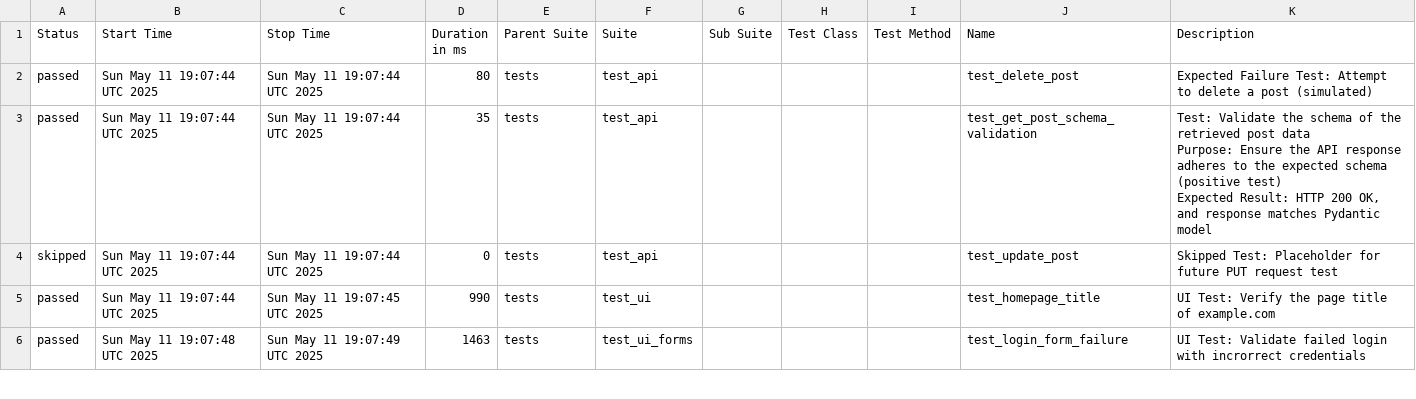
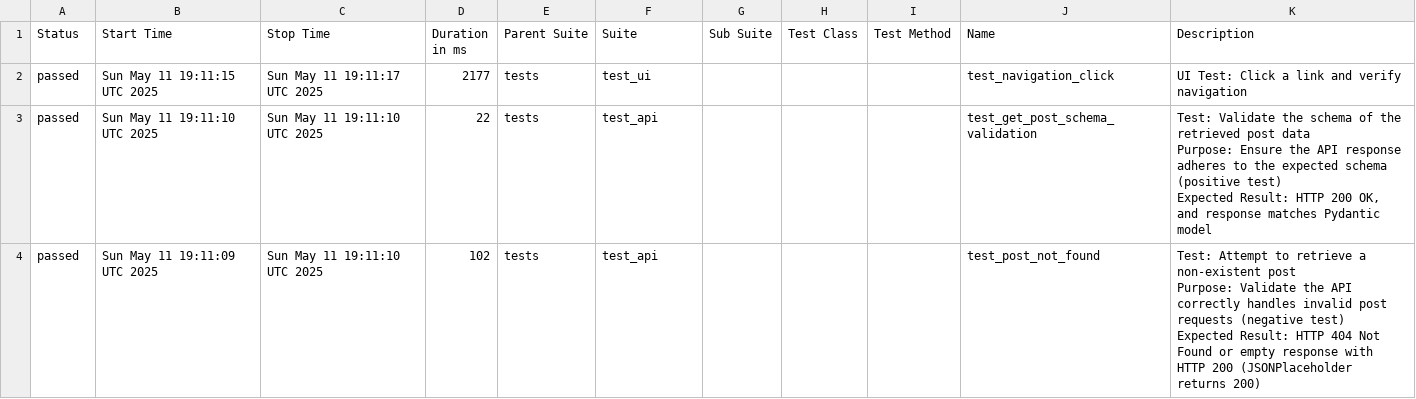
Before and after one commit to Trclark0553/api_testing_demo, a CSV file: data/suites.csv, drawn as a sheet; only a part is shown; the diff covers the shown part only.

```diff
--- a/data/suites.csv
+++ b/data/suites.csv
@@ -1,10 +1,12 @@
 "Status","Start Time","Stop Time","Duration in ms","Parent Suite","Suite","Sub Suite","Test Class","Test Method","Name","Description"
-"passed","Sun May 11 19:07:44 UTC 2025","Sun May 11 19:07:44 UTC 2025","80","tests","test_api","","","","test_delete_post","Expected Failure Test: Attempt to delete a post (simulated)"
-"passed","Sun May 11 19:07:44 UTC 2025","Sun May 11 19:07:44 UTC 2025","35","tests","test_api","","","","test_get_post_schema_validation","
-    Test: Validate the schema of the retrieved post data
-    Purpose: Ensure the API response adheres to the expected schema (positive test)
-    Expected Result: HTTP 200 OK, and response matches Pydantic model
-    "
-"skipped","Sun May 11 19:07:44 UTC 2025","Sun May 11 19:07:44 UTC 2025","0","tests","test_api","","","","test_update_post","Skipped Test: Placeholder for future PUT request test"
-"passed","Sun May 11 19:07:44 UTC 2025","Sun May 11 19:07:45 UTC 2025","990","tests","test_ui","","","","test_homepage_title"," UI Test: Verify the page title of example.com "
-"passed","Sun May 11 19:07:48 UTC 2025","Sun May 11 19:07:49 UTC 2025","1463","tests","test_ui_forms","","","","test_login_form_failure"," UI Test: Validate failed login with incrorrect credentials "
+"passed","Sun May 11 19:11:15 UTC 2025","Sun May 11 19:11:17 UTC 2025","2177","tests","test_ui","","","","test_navigation_click"," UI Test: Click a link and verify navigation "
+"passed","Sun May 11 19:11:10 UTC 2025","Sun May 11 19:11:10 UTC 2025","22","tests","test_api","","","","test_get_post_schema_validation","
+    Test: Validate the schema of the retrieved post data
+    Purpose: Ensure the API response adheres to the expected schema (positive test)
+    Expected Result: HTTP 200 OK, and response matches Pydantic model
+    "
+"passed","Sun May 11 19:11:09 UTC 2025","Sun May 11 19:11:10 UTC 2025","102","tests","test_api","","","","test_post_not_found","
+    Test: Attempt to retrieve a non-existent post
+    Purpose: Validate the API correctly handles invalid post requests (negative test)
+    Expected Result: HTTP 404 Not Found or empty response with HTTP 200 (JSONPlaceholder returns 200)
+    "
```
Also changed, not shown: 2 added rows and 18 edited cells elsewhere in this file, 40 other files.
